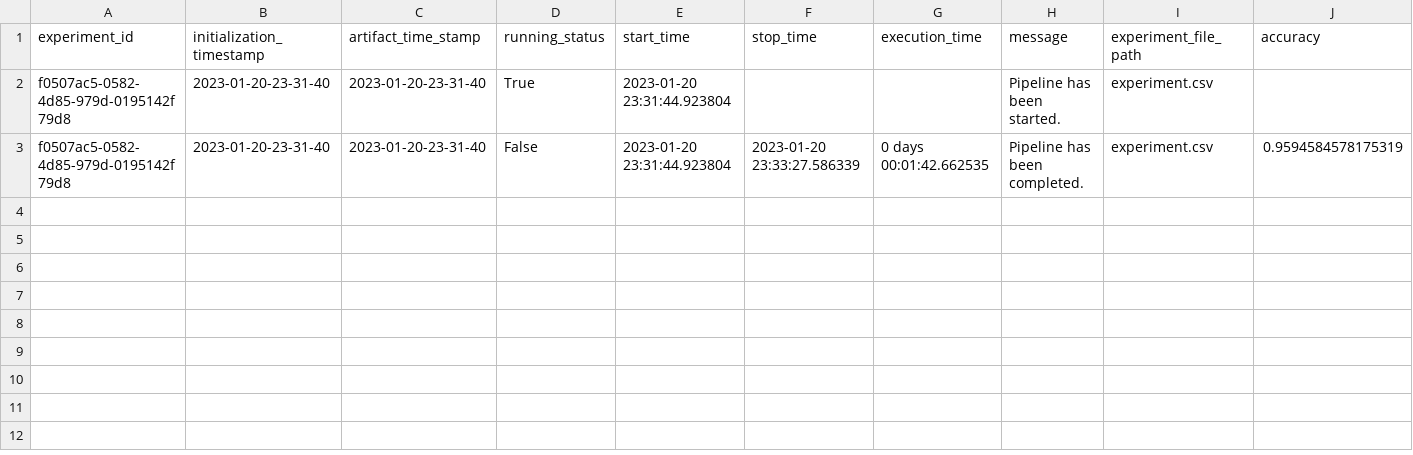
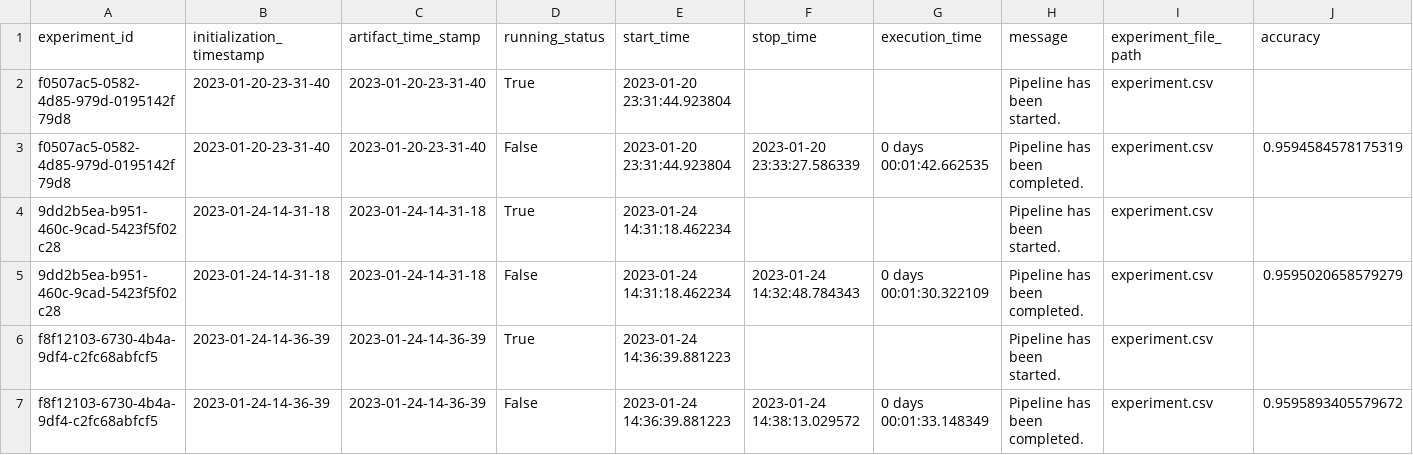
Before and after one commit to manotti22/Restaurant_Rating_prediction, a CSV file: RestaurantRating/artifact/experiment/experiment.csv, drawn as a sheet; only a part is shown; rows hold the shown columns only; the diff names each change by its address in the sheet, - before the commit and + after, or states it on an @@ line.

```diff
--- a/RestaurantRating/artifact/experiment/experiment.csv
+++ b/RestaurantRating/artifact/experiment/experiment.csv
+row 4: 9dd2b5ea-b951-460c-9cad-5423f5f02c28 | 2023-01-24-14-31-18 | 2023-01-24-14-31-18 | True | 2023-01-24 14:31:18.462234 |  |  | Pipeline has been started. | experiment.csv
+row 5: 9dd2b5ea-b951-460c-9cad-5423f5f02c28 | 2023-01-24-14-31-18 | 2023-01-24-14-31-18 | False | 2023-01-24 14:31:18.462234 | 2023-01-24 14:32:48.784343 | 0 days 00:01:30.322109 | Pipeline has been completed. | experiment.csv | 0.9595020658579279
+row 6: f8f12103-6730-4b4a-9df4-c2fc68abfcf5 | 2023-01-24-14-36-39 | 2023-01-24-14-36-39 | True | 2023-01-24 14:36:39.881223 |  |  | Pipeline has been started. | experiment.csv
+row 7: f8f12103-6730-4b4a-9df4-c2fc68abfcf5 | 2023-01-24-14-36-39 | 2023-01-24-14-36-39 | False | 2023-01-24 14:36:39.881223 | 2023-01-24 14:38:13.029572 | 0 days 00:01:33.148349 | Pipeline has been completed. | experiment.csv | 0.9595893405579672
```
Also changed, not shown: 35 other files.
